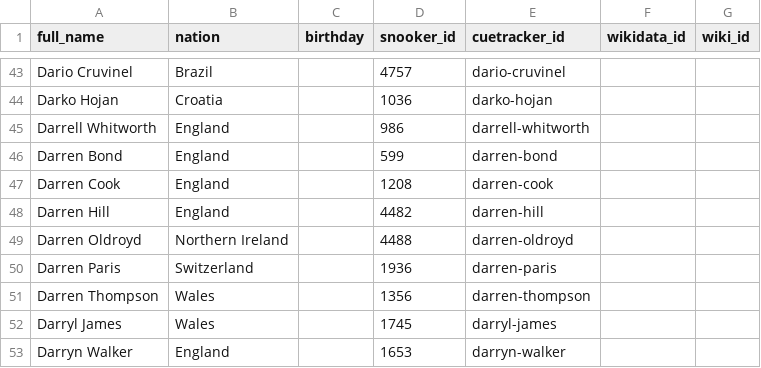
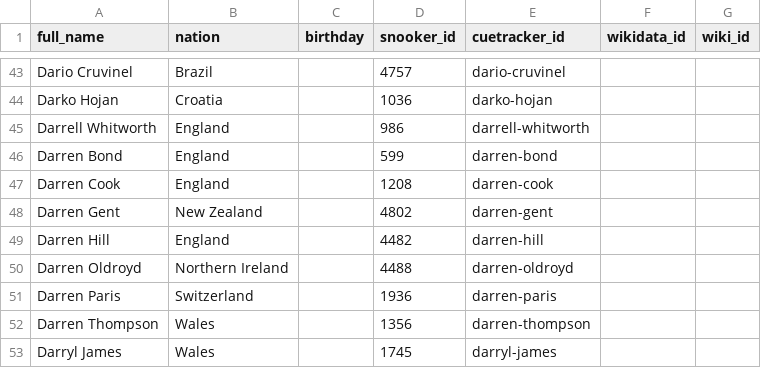
Before and after one commit to dreamerminsk/wiki-langs, a CSV file: players/daaa.ids.csv, drawn as a sheet; only a part is shown, gaps mark what is left out; the shorter side is filled out with more unchanged rows.

```diff
--- a/players/daaa.ids.csv
+++ b/players/daaa.ids.csv
@@ -47,2 +47,3 @@ Darren Bond,England,,599,darren-bond,,
 Darren Cook,England,,1208,darren-cook,,
+Darren Gent,New Zealand,,4802,darren-gent,,
 Darren Hill,England,,4482,darren-hill,,
```
Also changed, not shown: players/caaa.ids.csv, players/gaaa.ids.csv, 4 other files.
